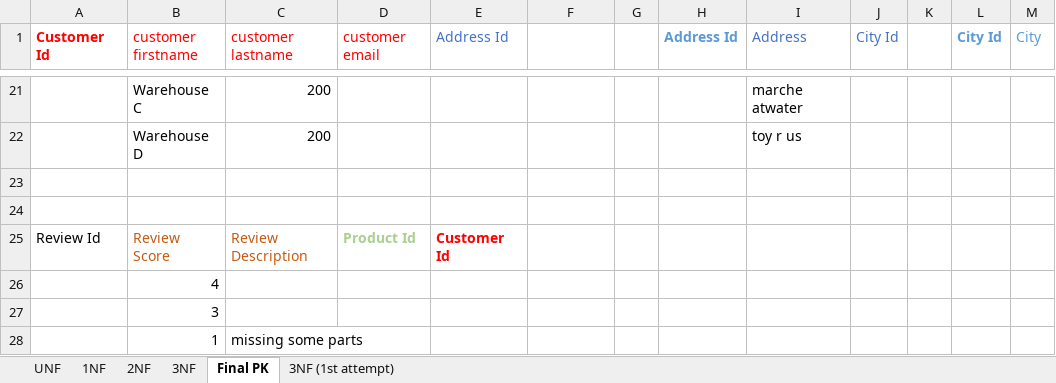
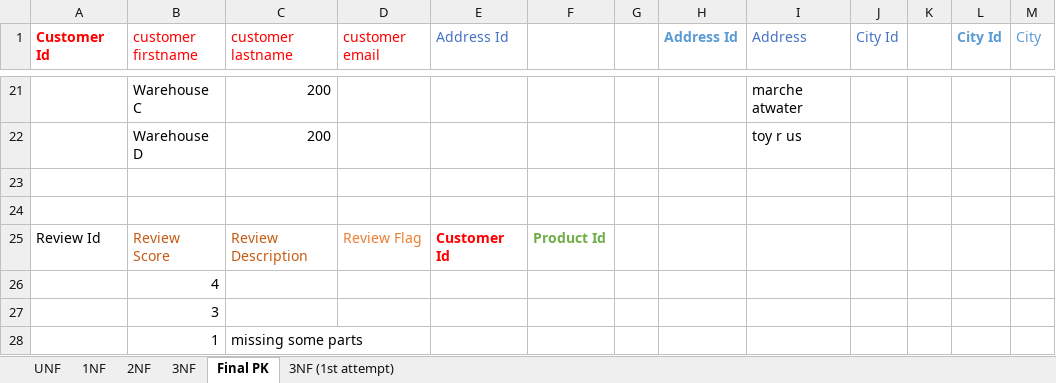
Before and after one commit to mperusse21/SuperstoreSimulation, an Excel workbook: SQL/Normalization.xlsx, sheet Final PK, drawn as a sheet; only a part is shown, gaps mark what is left out; values as stored, in another font and other column widths than the file's, no borders; the diff names each change by its address in the sheet, - before the commit and + after, or states it on an @@ line.

Commit message:
Updated ERD and Normalization

```diff
--- a/SQL/Normalization.xlsx (sheet Final PK)
+++ b/SQL/Normalization.xlsx (sheet Final PK)
-D25 (customer email): Product Id
+D25 (customer email): Review Flag
@@ D25 bold: on → off, text colour: #A9D08E → #ED7D31 @@
-F25: (empty)
+F25: Product Id
```
Also changed, not shown: sheet 3NF, 1 other file.
